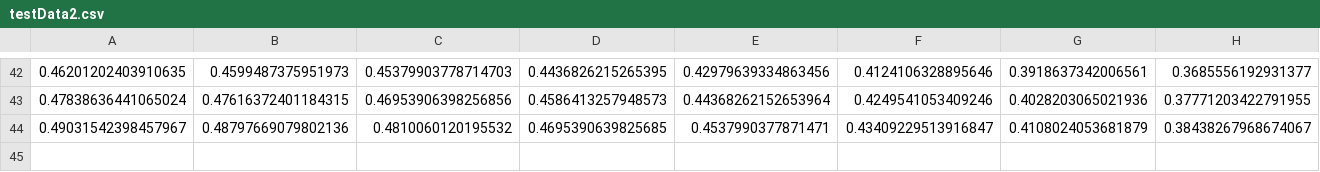
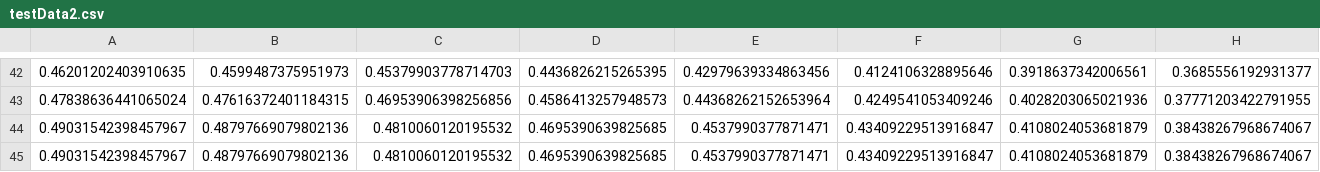
Before and after one commit to gregross/webgl-surface-plot, a CSV file: examples/testData2.csv, drawn as a sheet; only a part is shown, gaps mark what is left out; rows hold the shown columns only; the diff names each change by its address in the sheet, - before the commit and + after, or states it on an @@ line.

Commit message:
Can now animate from one surface to another when loading new data.

```diff
--- a/examples/testData2.csv
+++ b/examples/testData2.csv
+row 45: 0.49031542398457967 | 0.48797669079802136 | 0.4810060120195532 | 0.4695390639825685 | 0.4537990377871471 | 0.43409229513916847 | 0.4108024053681879 | 0.38438267968674067
```
Also changed, not shown: 3 other files.
